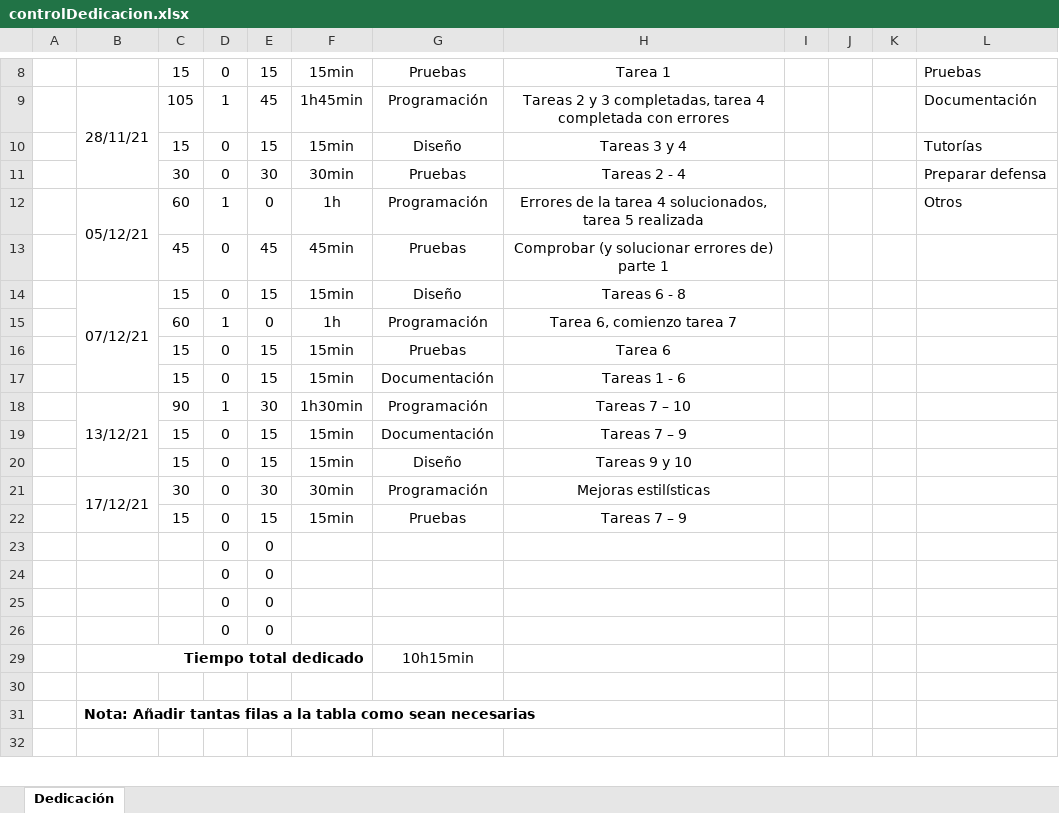
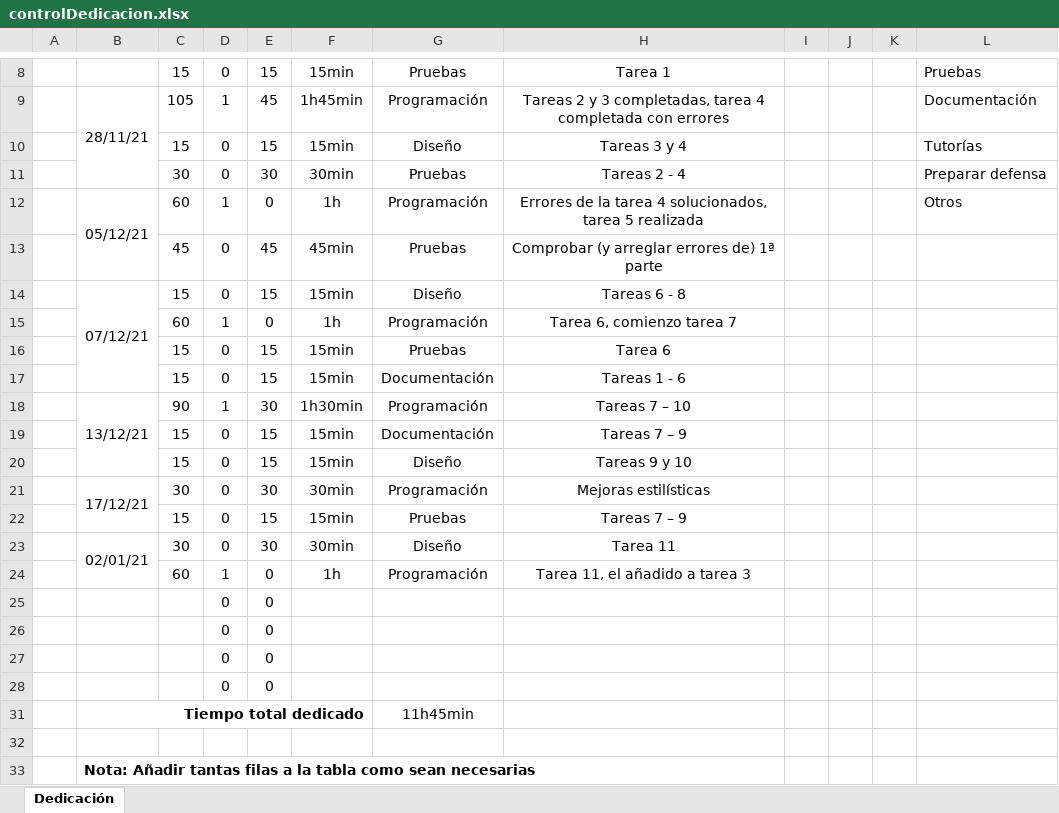
Before and after one commit to jorgemvieitez/2021TP6, an Excel workbook: controlDedicacion.xlsx, sheet Dedicación, drawn as a sheet; only a part is shown, gaps mark what is left out; the shorter side is filled out with more unchanged rows; values as stored, in another font and other column widths than the file's, no borders; addresses are those after the commit; the diff names each change by its address in the sheet, - before the commit and + after, or states it on an @@ line.

Commit message:
kadkl

```diff
--- a/controlDedicacion.xlsx (sheet Dedicación)
+++ b/controlDedicacion.xlsx (sheet Dedicación)
-H13: Comprobar (y solucionar errores de) parte 1
+H13: Comprobar (y arreglar errores de) 1ª parte
+row 23:  | 02/01/21 | 30 | 0 | 30 | 30min | Diseño | Tarea 11
+row 24:  |  | 60 | 1 | 0 | 1h | Programación | Tarea 11, el añadido a tarea 3
-G31: 10h15min
+G31: 11h45min
```
Also changed, not shown: formulas that keep their value, hidden cells.
